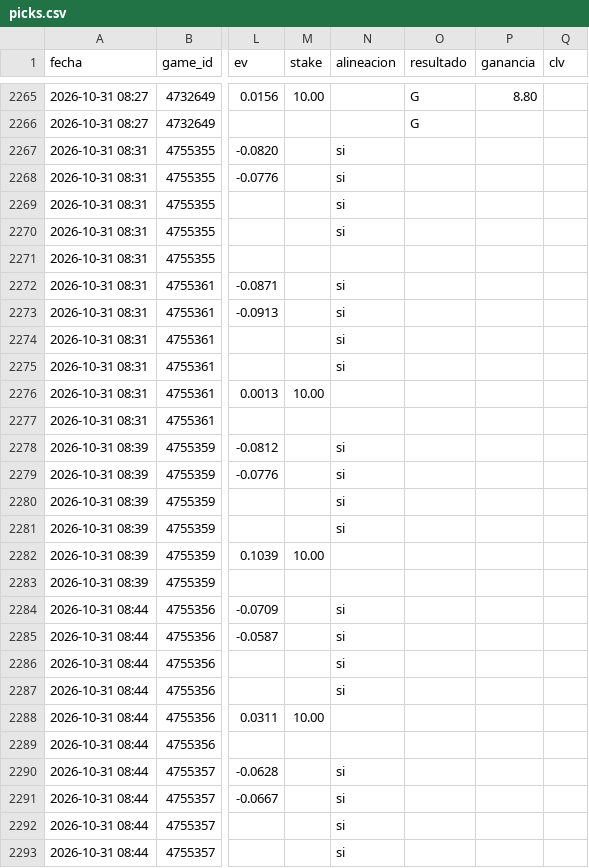
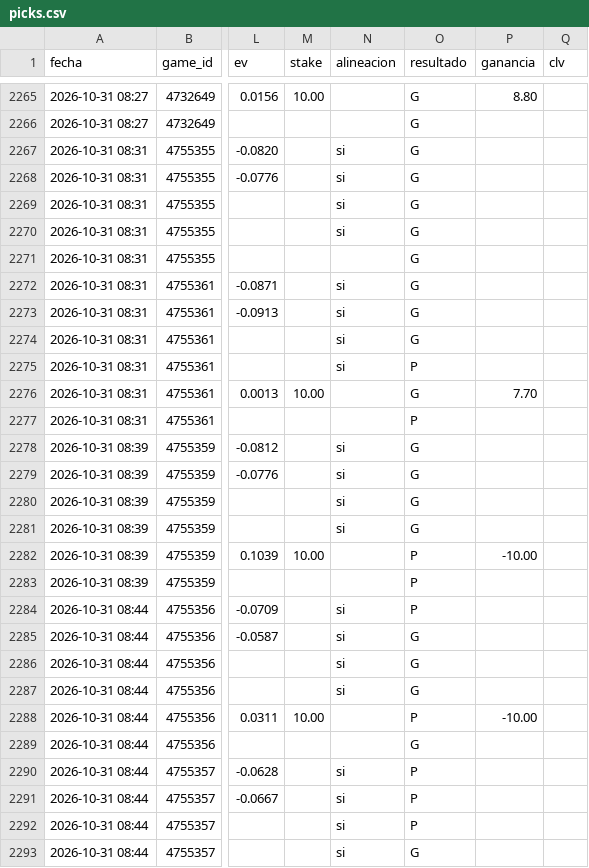
Before and after one commit to JoseVilcatoma/picks-bot, a CSV file: data/picks.csv, drawn as a sheet; only a part is shown, gaps mark what is left out; the diff covers the shown part only; the diff names each change by its address in the sheet, - before the commit and + after, or states it on an @@ line.

```diff
--- a/data/picks.csv
+++ b/data/picks.csv
-O2267:O2274 (resultado): (empty)
+O2267:O2274 (resultado): G
-O2275 (resultado): (empty)
+O2275 (resultado): P
-O2276 (resultado): (empty)
+O2276 (resultado): G
-P2276 (ganancia): (empty)
+P2276 (ganancia): 7.70
-O2277 (resultado): (empty)
+O2277 (resultado): P
-O2278:O2281 (resultado): (empty)
+O2278:O2281 (resultado): G
-O2282:O2284 (resultado): (empty)
+O2282:O2284 (resultado): P
-P2282 (ganancia): (empty)
+P2282 (ganancia): -10.00
-O2285:O2287 (resultado): (empty)
+O2285:O2287 (resultado): G
-O2288 (resultado): (empty)
+O2288 (resultado): P
-P2288 (ganancia): (empty)
+P2288 (ganancia): -10.00
-O2289 (resultado): (empty)
+O2289 (resultado): G
-O2290:O2292 (resultado): (empty)
+O2290:O2292 (resultado): P
-O2293 (resultado): (empty)
+O2293 (resultado): G
```
Also changed, not shown: 3 edited cells elsewhere in this file, 4 other files.
